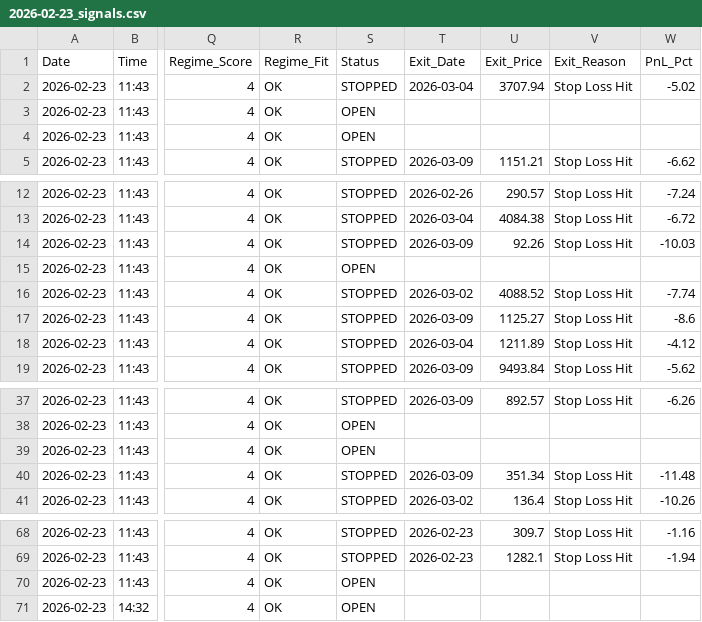
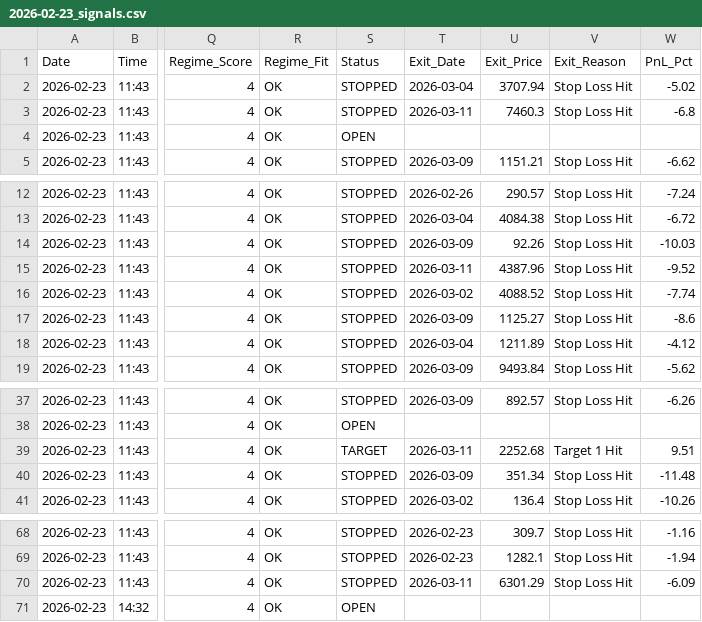
Before and after one commit to rishabhinai-netizen/nse202scanner, a CSV file: signals/2026-02-23_signals.csv, drawn as a sheet; only a part is shown, gaps mark what is left out; the diff names each change by its address in the sheet, - before the commit and + after, or states it on an @@ line.

```diff
--- a/signals/2026-02-23_signals.csv
+++ b/signals/2026-02-23_signals.csv
-S3 (Status): OPEN
+S3 (Status): STOPPED
-T3 (Exit_Date): (empty)
+T3 (Exit_Date): 2026-03-11
-U3 (Exit_Price): (empty)
+U3 (Exit_Price): 7460.3
-V3 (Exit_Reason): (empty)
+V3 (Exit_Reason): Stop Loss Hit
-W3 (PnL_Pct): (empty)
+W3 (PnL_Pct): -6.8
-S15 (Status): OPEN
+S15 (Status): STOPPED
-T15 (Exit_Date): (empty)
+T15 (Exit_Date): 2026-03-11
-U15 (Exit_Price): (empty)
+U15 (Exit_Price): 4387.96
-V15 (Exit_Reason): (empty)
+V15 (Exit_Reason): Stop Loss Hit
-W15 (PnL_Pct): (empty)
+W15 (PnL_Pct): -9.52
-S39 (Status): OPEN
+S39 (Status): TARGET
-T39 (Exit_Date): (empty)
+T39 (Exit_Date): 2026-03-11
-U39 (Exit_Price): (empty)
+U39 (Exit_Price): 2252.68
-V39 (Exit_Reason): (empty)
+V39 (Exit_Reason): Target 1 Hit
-W39 (PnL_Pct): (empty)
+W39 (PnL_Pct): 9.51
-S70 (Status): OPEN
+S70 (Status): STOPPED
-T70 (Exit_Date): (empty)
+T70 (Exit_Date): 2026-03-11
-U70 (Exit_Price): (empty)
+U70 (Exit_Price): 6301.29
-V70 (Exit_Reason): (empty)
+V70 (Exit_Reason): Stop Loss Hit
-W70 (PnL_Pct): (empty)
+W70 (PnL_Pct): -6.09
```
Also changed, not shown: signals/2026-02-24_signals.csv, signals/2026-02-25_signals.csv, 14 other files.
